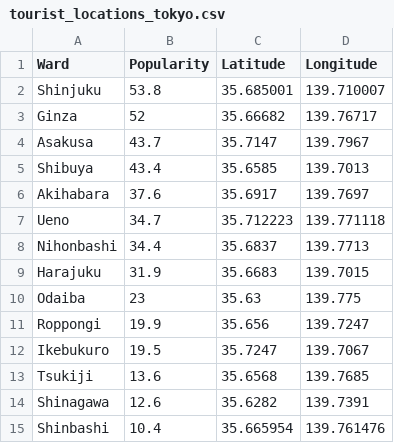
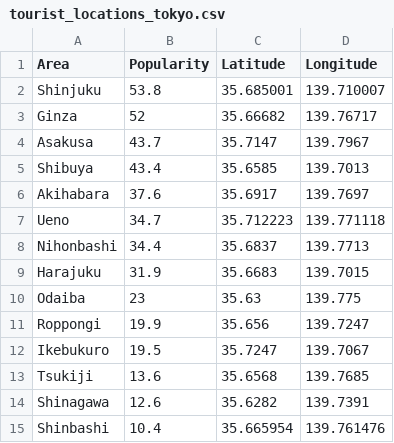
Before and after one commit to Darcy-M/FIT3179, a CSV file: tourist_locations_tokyo.csv, drawn as a sheet.

Commit message:
Update tourist_locations_tokyo.csv

```diff
--- a/tourist_locations_tokyo.csv
+++ b/tourist_locations_tokyo.csv
@@ -1,2 +1,2 @@
-Ward, Popularity, Latitude, Longitude
+Area, Popularity, Latitude, Longitude
 Shinjuku,53.8,35.685001,139.710007
```
